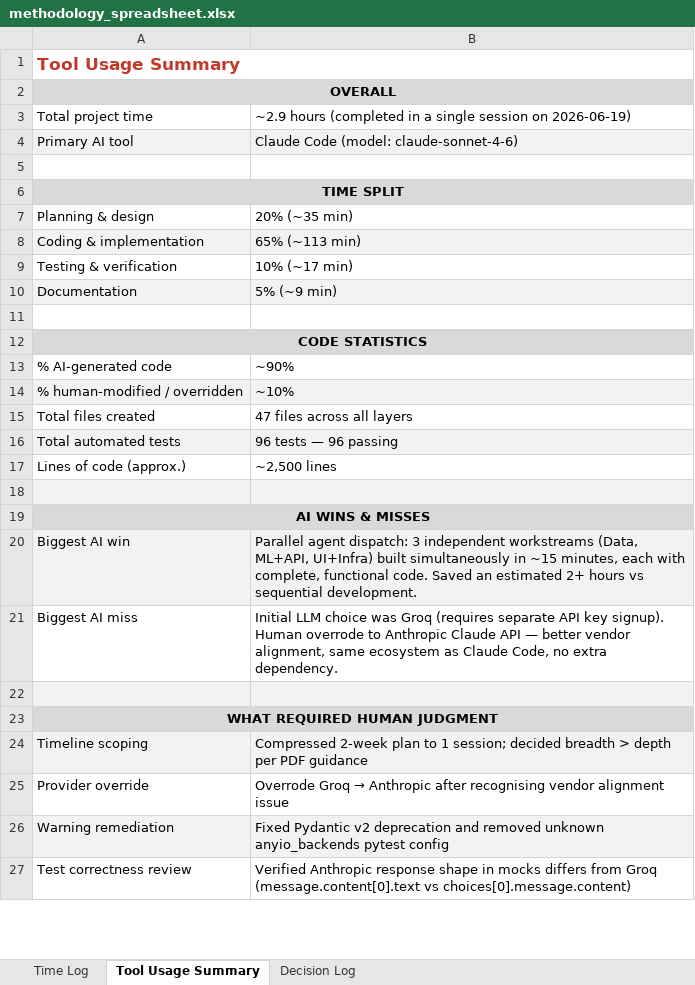
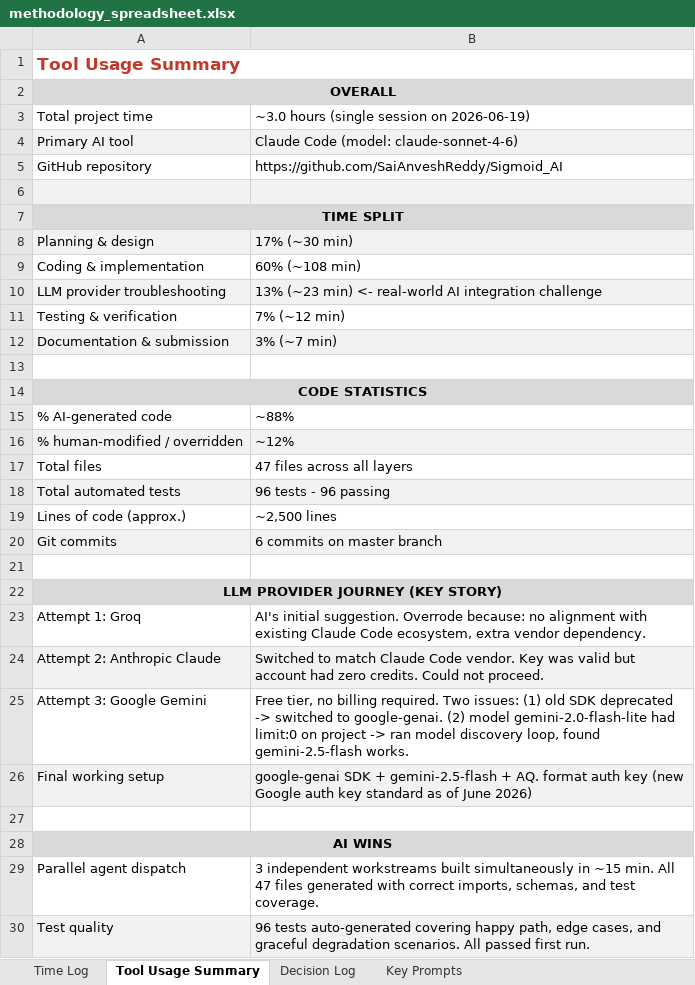
Before and after one commit to SaiAnveshReddy/Sigmoid_AI, an Excel workbook: methodology_spreadsheet.xlsx, sheet Tool Usage Summary, drawn as a sheet; only a part is shown; values as stored, in another font and other column widths than the file's, no borders; removed rows and columns are numbered as before the commit, all else as after; the diff covers the shown part only; the diff names each change by its address in the sheet, - before the commit and + after, or states it on an @@ line.

Commit message:
Update methodology spreadsheet with full session story (4 sheets)

```diff
--- a/methodology_spreadsheet.xlsx (sheet Tool Usage Summary)
+++ b/methodology_spreadsheet.xlsx (sheet Tool Usage Summary)
+sheet tab: Key Prompts
-B3: ~2.9 hours (completed in a single session on…
+B3: ~3.0 hours (single session on…
+row 5: GitHub repository | https://github.com/SaiAnveshReddy/Sigmoid_AI
-A6:B6 fill: none
+A6:B6 fill: #F2F2F2
-A8:B8 fill: none
+A8:B8 fill: #F2F2F2
-B8: 20% (~35 min)
+B8: 17% (~30 min)
-A9:B9 fill: #F2F2F2
+A9:B9 fill: none
-B9: 65% (~113 min)
+B9: 60% (~108 min)
+row 10: LLM provider troubleshooting | 13% (~23 min) <- real-world AI integration challenge
-B11: 10% (~17 min)
+B11: 7% (~12 min)
-row 10: Documentation | 5% (~9 min)
+row 12: Documentation & submission | 3% (~7 min)
-B15: ~90%
+B15: ~88%
-B16: ~10%
+B16: ~12%
-A17: Total files created
+A17: Total files
-B18: 96 tests — 96 passing
+B18: 96 tests - 96 passing
+row 20: Git commits | 6 commits on master branch
-A21:B21 fill: #F2F2F2
+A21:B21 fill: none
-A22: AI WINS & MISSES
+A22: LLM PROVIDER JOURNEY (KEY STORY)
-row 20: Biggest AI win | Parallel agent dispatch: 3 independent workstreams (Data, ML+API, UI+Infra) built simultaneously in ~15 minutes, each with complete, functional code. Saved an estimated 2+ hours vs sequential development.
-row 21: Biggest AI miss | Initial LLM choice was Groq (requires separate API key signup). Human overrode to Anthropic Claude API — better vendor alignment, same ecosystem as Claude Code, no extra dependency.
+row 23: Attempt 1: Groq | AI's initial suggestion. Overrode because: no alignment with existing Claude Code ecosystem, extra vendor dependency.
+row 24: Attempt 2: Anthropic Claude | Switched to match Claude Code vendor. Key was valid but account had zero credits. Could not proceed.
+row 25: Attempt 3: Google Gemini | Free tier, no billing required. Two issues: (1) old SDK deprecated -> switched to google-genai. (2) model gemini-2.0-flash-lite had limit:0 on project -> ran model discovery loop, found gemini-2.5-flash works.
+row 26: Final working setup | google-genai SDK + gemini-2.5-flash + AQ. format auth key (new Google auth key standard as of June 2026)
-A27:B27 fill: #F2F2F2
+A27:B27 fill: none
-A28: WHAT REQUIRED HUMAN JUDGMENT
+A28: AI WINS
-row 24: Timeline scoping | Compressed 2-week plan to 1 session; decided breadth > depth per PDF guidance
-row 25: Provider override | Overrode Groq → Anthropic after recognising vendor alignment issue
-row 26: Warning remediation | Fixed Pydantic v2 deprecation and removed unknown anyio_backends pytest config
-row 27: Test correctness review | Verified Anthropic response shape in mocks differs from Groq (message.content[0].text vs choices[0].message.content)
+row 29: Parallel agent dispatch | 3 independent workstreams built simultaneously in ~15 min. All 47 files generated with correct imports, schemas, and test coverage.
+row 30: Test quality | 96 tests auto-generated covering happy path, edge cases, and graceful degradation scenarios. All passed first run.
```
Also changed, not shown: 7 added rows and 2 edited cells elsewhere in this sheet, sheet Time Log, sheet Decision Log, 1 other file.
